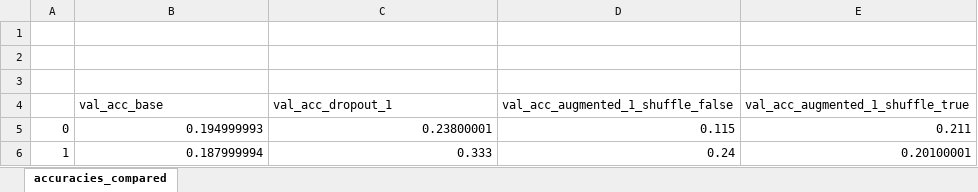
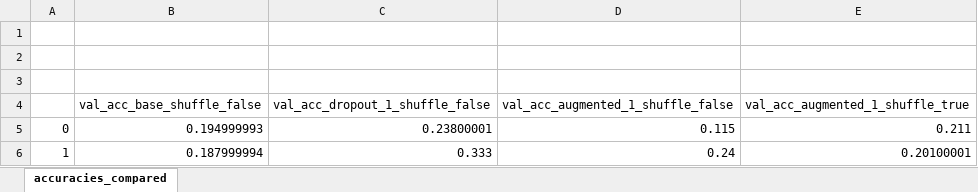
Before and after one commit to ph1001/Deep_Learning_Project_Group_10, an Excel workbook: accuracies_compared.xlsx, sheet accuracies_compared, drawn as a sheet; only a part is shown; values as stored, in another font and other column widths than the file's, no borders; charts and pictures not drawn; the diff names each change by its address in the sheet, - before the commit and + after, or states it on an @@ line.

Commit message:
Update accuracies_compared.xlsx

```diff
--- a/accuracies_compared.xlsx (sheet accuracies_compared)
+++ b/accuracies_compared.xlsx (sheet accuracies_compared)
-B4: val_acc_base
+B4: val_acc_base_shuffle_false
-C4: val_acc_dropout_1
+C4: val_acc_dropout_1_shuffle_false
```
Also changed, not shown: charts or pictures.
